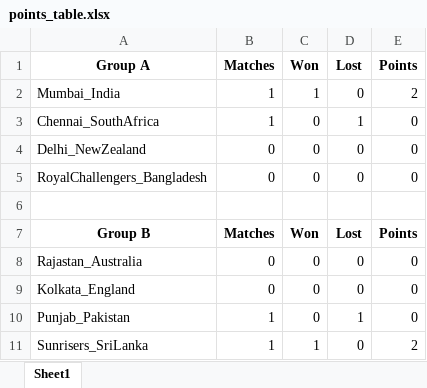
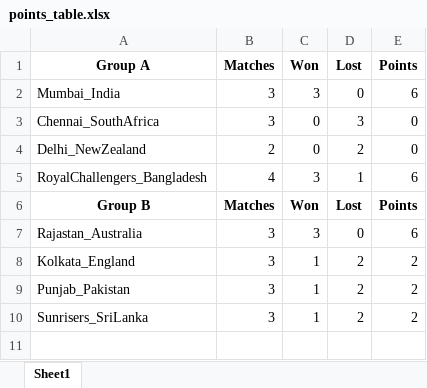
Before and after one commit to Nadun999/cricketMatchSimulator_javafx, an Excel workbook: src/PointsTable/points_table.xlsx, sheet Sheet1, drawn as a sheet; values as stored, in another font and other column widths than the file's, no borders; removed rows and columns are numbered as before the commit, all else as after; the diff names each change by its address in the sheet, - before the commit and + after, or states it on an @@ line.

```diff
--- a/src/PointsTable/points_table.xlsx (sheet Sheet1)
+++ b/src/PointsTable/points_table.xlsx (sheet Sheet1)
-B2:B3 (Matches): 1
+B2:B3 (Matches): 3
-C2 (Won): 1
+C2 (Won): 3
-E2 (Points): 2
+E2 (Points): 6
-D3 (Lost): 1
+D3 (Lost): 3
-B4 (Matches): 0
+B4 (Matches): 2
-D4 (Lost): 0
+D4 (Lost): 2
-B5 (Matches): 0
+B5 (Matches): 4
-C5 (Won): 0
+C5 (Won): 3
-D5 (Lost): 0
+D5 (Lost): 1
-E5 (Points): 0
+E5 (Points): 6
-row 6: (empty)
-B7:B8 (Matches): 0
+B7:B8 (Matches): 3
-C7 (Won): 0
+C7 (Won): 3
-E7 (Points): 0
+E7 (Points): 6
-C8:C9 (Won): 0
+C8:C9 (Won): 1
-D8 (Lost): 0
+D8 (Lost): 2
-E8:E9 (Points): 0
+E8:E9 (Points): 2
-B9:B10 (Matches): 1
+B9:B10 (Matches): 3
-D9 (Lost): 1
+D9 (Lost): 2
-D10 (Lost): 0
+D10 (Lost): 2
```
Also changed, not shown: src/PlayerStanding/player_standings.xlsx, 19 other files.
